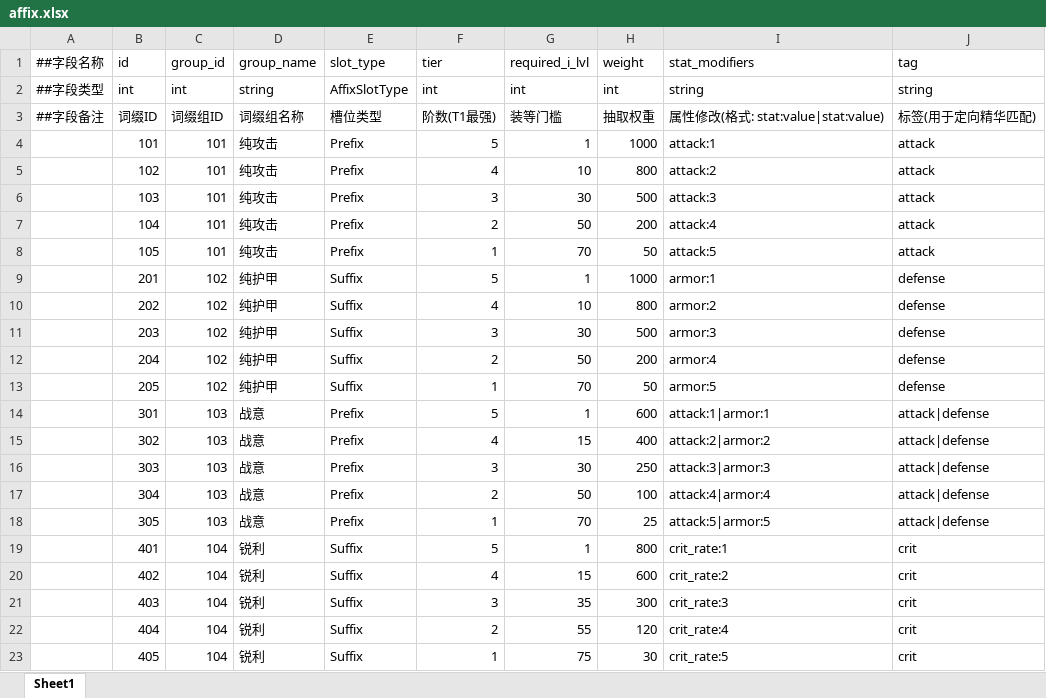
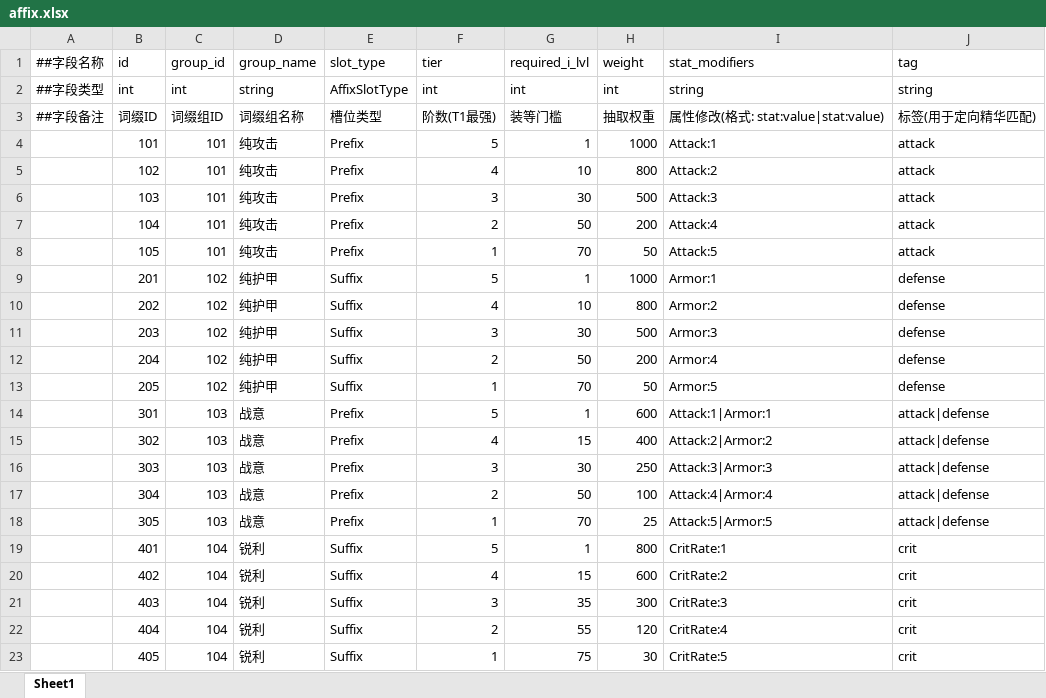
Before and after one commit to BokusuBox/FireForge, an Excel workbook: data/Equipment/affix.xlsx, sheet Sheet1, drawn as a sheet; values as stored, in another font and other column widths than the file's, no borders; the diff names each change by its address in the sheet, - before the commit and + after, or states it on an @@ line.

```diff
--- a/data/Equipment/affix.xlsx (sheet Sheet1)
+++ b/data/Equipment/affix.xlsx (sheet Sheet1)
-I4 (stat_modifiers): attack:1
+I4 (stat_modifiers): Attack:1
-I5 (stat_modifiers): attack:2
+I5 (stat_modifiers): Attack:2
-I6 (stat_modifiers): attack:3
+I6 (stat_modifiers): Attack:3
-I7 (stat_modifiers): attack:4
+I7 (stat_modifiers): Attack:4
-I8 (stat_modifiers): attack:5
+I8 (stat_modifiers): Attack:5
-I9 (stat_modifiers): armor:1
+I9 (stat_modifiers): Armor:1
-I10 (stat_modifiers): armor:2
+I10 (stat_modifiers): Armor:2
-I11 (stat_modifiers): armor:3
+I11 (stat_modifiers): Armor:3
-I12 (stat_modifiers): armor:4
+I12 (stat_modifiers): Armor:4
-I13 (stat_modifiers): armor:5
+I13 (stat_modifiers): Armor:5
-I14 (stat_modifiers): attack:1|armor:1
+I14 (stat_modifiers): Attack:1|Armor:1
-I15 (stat_modifiers): attack:2|armor:2
+I15 (stat_modifiers): Attack:2|Armor:2
-I16 (stat_modifiers): attack:3|armor:3
+I16 (stat_modifiers): Attack:3|Armor:3
-I17 (stat_modifiers): attack:4|armor:4
+I17 (stat_modifiers): Attack:4|Armor:4
-I18 (stat_modifiers): attack:5|armor:5
+I18 (stat_modifiers): Attack:5|Armor:5
-I19 (stat_modifiers): crit_rate:1
+I19 (stat_modifiers): CritRate:1
-I20 (stat_modifiers): crit_rate:2
+I20 (stat_modifiers): CritRate:2
-I21 (stat_modifiers): crit_rate:3
+I21 (stat_modifiers): CritRate:3
-I22 (stat_modifiers): crit_rate:4
+I22 (stat_modifiers): CritRate:4
-I23 (stat_modifiers): crit_rate:5
+I23 (stat_modifiers): CritRate:5
```
Also changed, not shown: data/Adventurer/adventurer.xlsx, data/Archetype/archetype.xlsx, 21 other files.
